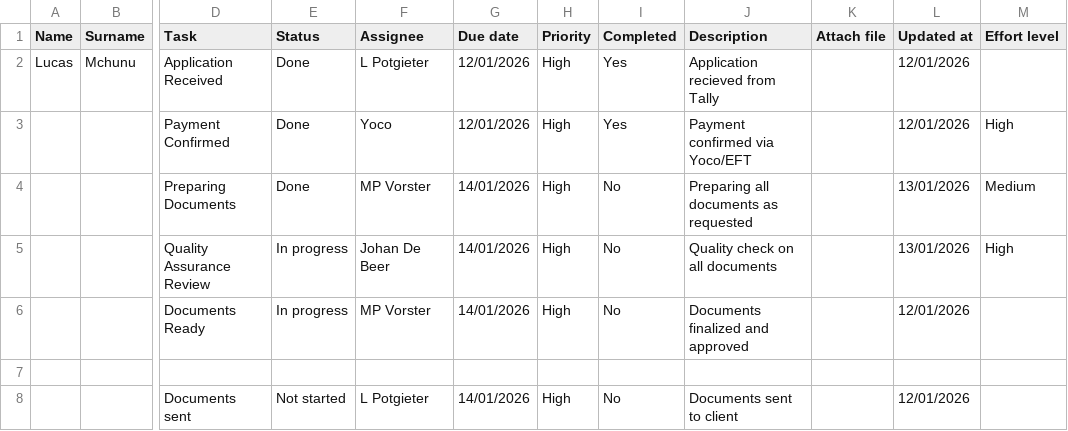
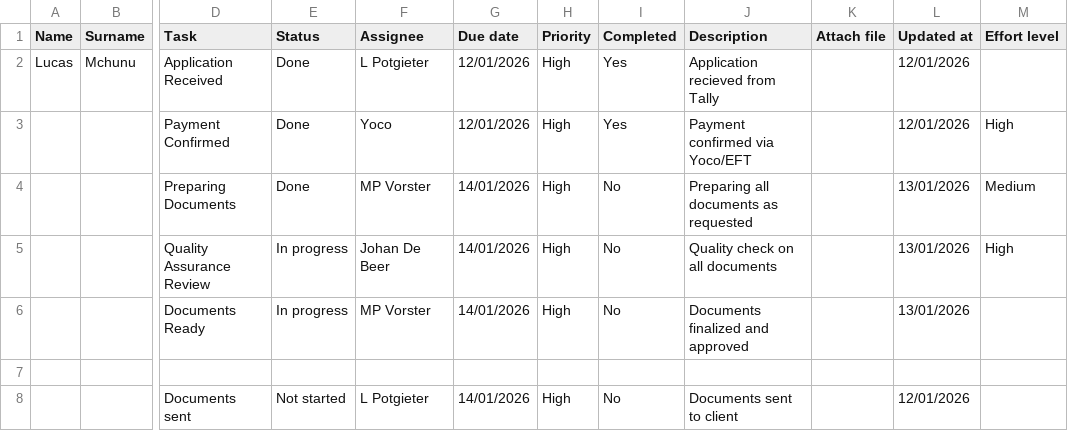
Before and after one commit to johandebeer21/Tracker-Demo, a CSV file: tracker7.csv, drawn as a sheet; only a part is shown, gaps mark what is left out; the diff names each change by its address in the sheet, - before the commit and + after, or states it on an @@ line.

Commit message:
Update tracker7.csv

```diff
--- a/tracker7.csv
+++ b/tracker7.csv
-L6 (Updated at): 12/01/2026
+L6 (Updated at): 13/01/2026
```
